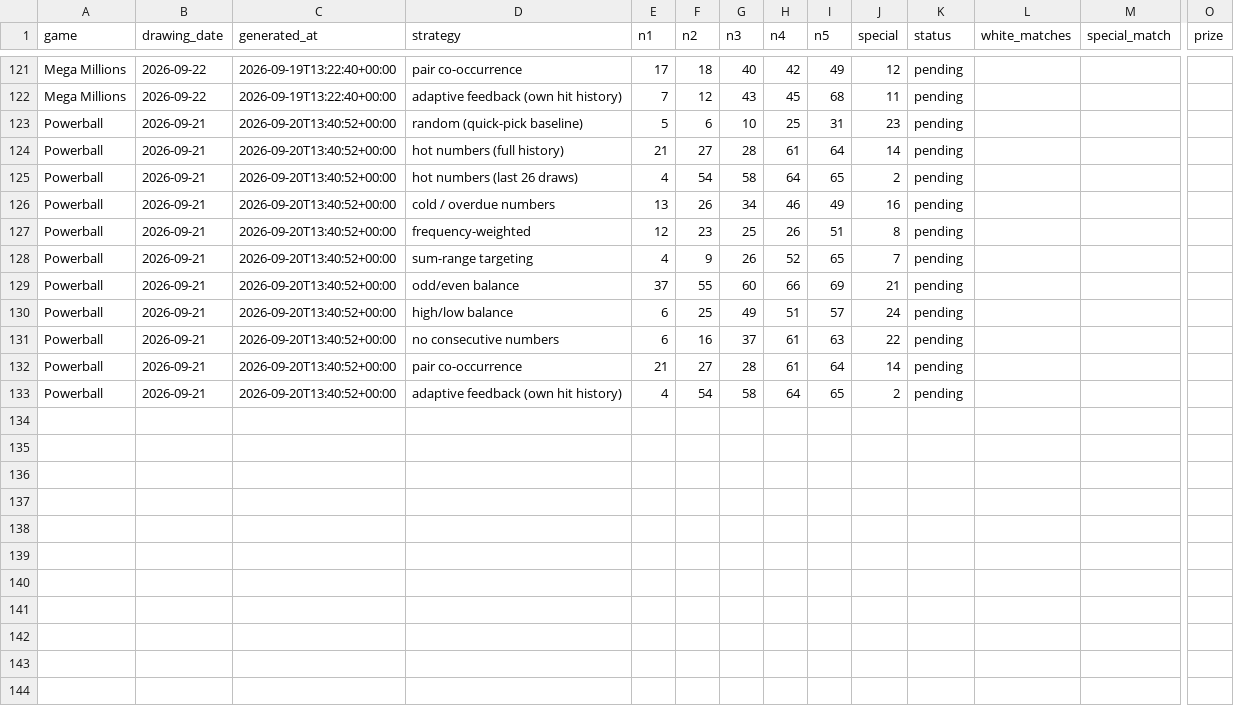
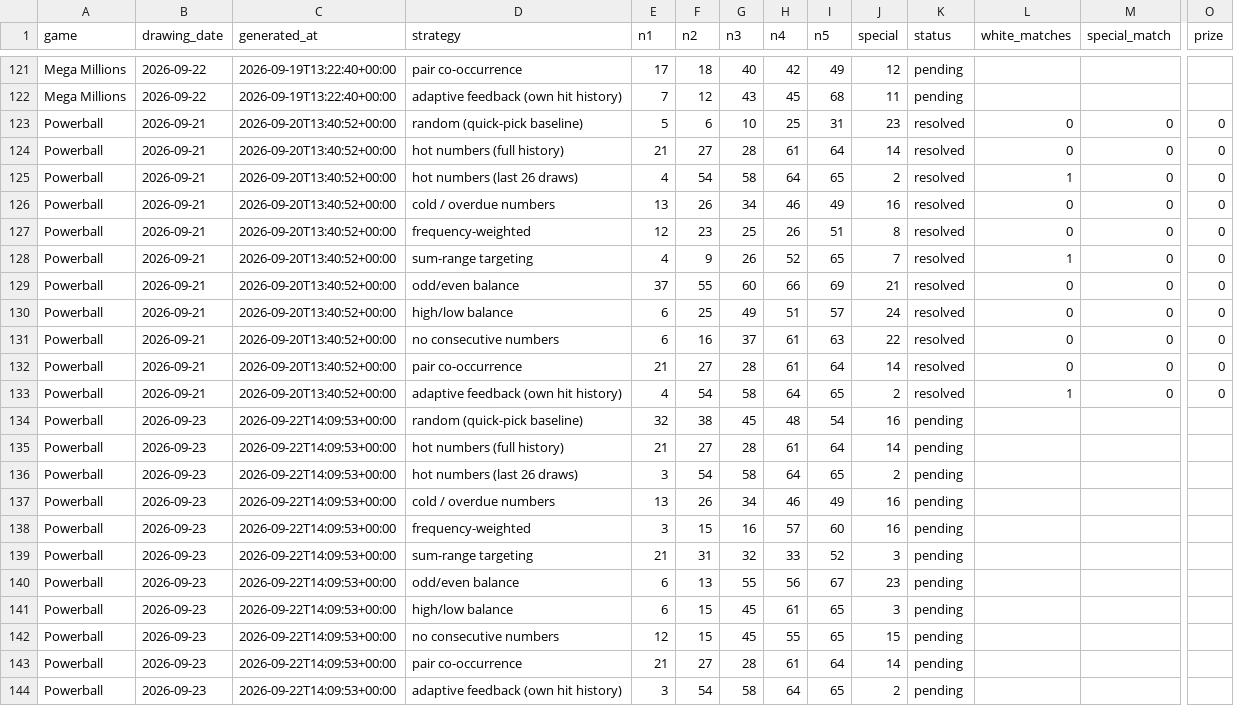
Before and after one commit to mant121985-sudo/jackpot-ledger, a CSV file: picks_log.csv, drawn as a sheet; only a part is shown, gaps mark what is left out; addresses are those after the commit; rows hold the shown columns only; the diff names each change by its address in the sheet, - before the commit and + after, or states it on an @@ line.

```diff
--- a/picks_log.csv
+++ b/picks_log.csv
-K123:K131 (status): pending
+K123:K131 (status): resolved
-L123:L124 (white_matches): (empty)
+L123:L124 (white_matches): 0
-M123:M131 (special_match): (empty)
+M123:M131 (special_match): 0
-O123:O131 (prize): (empty)
+O123:O131 (prize): 0
-L125 (white_matches): (empty)
+L125 (white_matches): 1
-L126:L127 (white_matches): (empty)
+L126:L127 (white_matches): 0
-L128 (white_matches): (empty)
+L128 (white_matches): 1
-L129:L131 (white_matches): (empty)
+L129:L131 (white_matches): 0
+row 132: Powerball | 2026-09-21 | 2026-09-20T13:40:52+00:00 | pair co-occurrence | 21 | 27 | 28 | 61 | 64 | 14 | resolved | 0 | 0 | 0
+row 133: Powerball | 2026-09-21 | 2026-09-20T13:40:52+00:00 | adaptive feedback (own hit history) | 4 | 54 | 58 | 64 | 65 | 2 | resolved | 1 | 0 | 0
+row 134: Powerball | 2026-09-23 | 2026-09-22T14:09:53+00:00 | random (quick-pick baseline) | 32 | 38 | 45 | 48 | 54 | 16 | pending
+row 135: Powerball | 2026-09-23 | 2026-09-22T14:09:53+00:00 | hot numbers (full history) | 21 | 27 | 28 | 61 | 64 | 14 | pending
+row 136: Powerball | 2026-09-23 | 2026-09-22T14:09:53+00:00 | hot numbers (last 26 draws) | 3 | 54 | 58 | 64 | 65 | 2 | pending
+row 137: Powerball | 2026-09-23 | 2026-09-22T14:09:53+00:00 | cold / overdue numbers | 13 | 26 | 34 | 46 | 49 | 16 | pending
+row 138: Powerball | 2026-09-23 | 2026-09-22T14:09:53+00:00 | frequency-weighted | 3 | 15 | 16 | 57 | 60 | 16 | pending
+row 139: Powerball | 2026-09-23 | 2026-09-22T14:09:53+00:00 | sum-range targeting | 21 | 31 | 32 | 33 | 52 | 3 | pending
+row 140: Powerball | 2026-09-23 | 2026-09-22T14:09:53+00:00 | odd/even balance | 6 | 13 | 55 | 56 | 67 | 23 | pending
+row 141: Powerball | 2026-09-23 | 2026-09-22T14:09:53+00:00 | high/low balance | 6 | 15 | 45 | 61 | 65 | 3 | pending
+row 142: Powerball | 2026-09-23 | 2026-09-22T14:09:53+00:00 | no consecutive numbers | 12 | 15 | 45 | 55 | 65 | 15 | pending
-B143:B144 (drawing_date): 2026-09-21
+B143:B144 (drawing_date): 2026-09-23
-C143:C144 (generated_at): 2026-09-20T13:40:52+00:00
+C143:C144 (generated_at): 2026-09-22T14:09:53+00:00
-E144 (n1): 4
+E144 (n1): 3
```
Also changed, not shown: powerball_draw_history_validated.csv, 1 other file.
